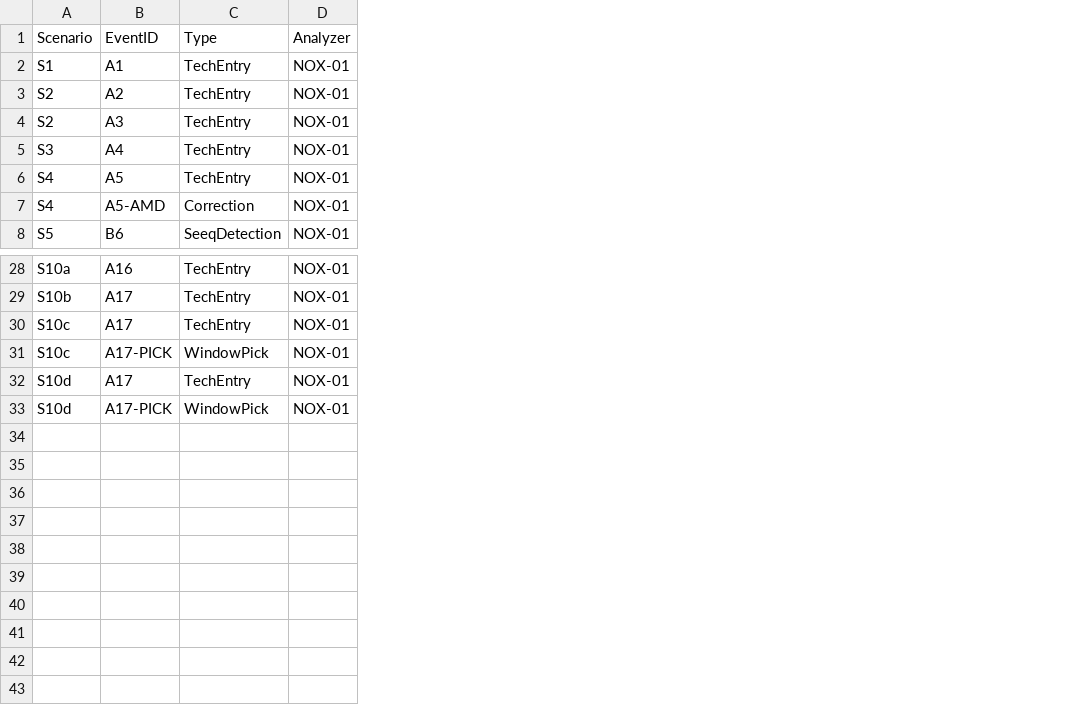
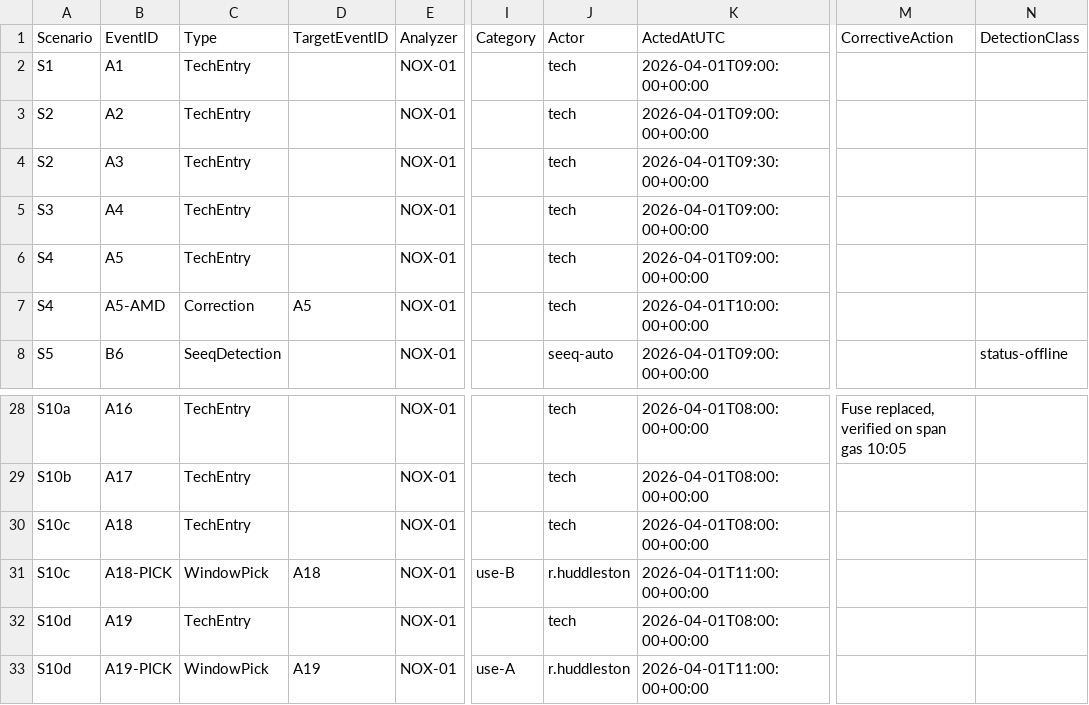
Before and after one commit to ryanhuddleston86/SeeQ-Flare-Project, a CSV file: clerk_v2/list_a.csv, drawn as a sheet; only a part is shown, gaps mark what is left out; the diff names each change by its address in the sheet, - before the commit and + after, or states it on an @@ line.

```diff
--- a/clerk_v2/list_a.csv
+++ b/clerk_v2/list_a.csv
+column D (TargetEventID), row 7: A5; rows 31-33: A18 |  | A19
+column I (Category), rows 31-33: use-B |  | use-A
+column J (Actor), rows 2-8: tech | tech | tech | tech | tech | tech | seeq-auto; rows 28-33: tech | tech | tech | r.huddleston | tech | r.huddleston
+column K (ActedAtUTC), rows 2-8: 2026-04-01T09:00:00+00:00 | 2026-04-01T09:00:00+00:00 | 2026-04-01T09:30:00+00:00 | 2026-04-01T09:00:00+00:00 | 2026-04-01T09:00:00+00:00 | 2026-04-01T10:00:00+00:00 | 2026-04-01T09:00:00+00:00; rows 28-33: 2026-04-01T08:00:00+00:00 | 2026-04-01T08:00:00+00:00 | 2026-04-01T08:00:00+00:00 | 2026-04-01T11:00:00+00:00 | 2026-04-01T08:00:00+00:00 | 2026-04-01T11:00:00+00:00
+column M (CorrectiveAction), row 28: Fuse replaced, verified on span gas 10:05
+column N (DetectionClass), row 8: status-offline
-B30 (EventID): A17
+B30 (EventID): A18
-B31 (EventID): A17-PICK
+B31 (EventID): A18-PICK
-B32 (EventID): A17
+B32 (EventID): A19
-B33 (EventID): A17-PICK
+B33 (EventID): A19-PICK
```
Also changed, not shown: clerk_v2/list_c.csv, 1 other file.
